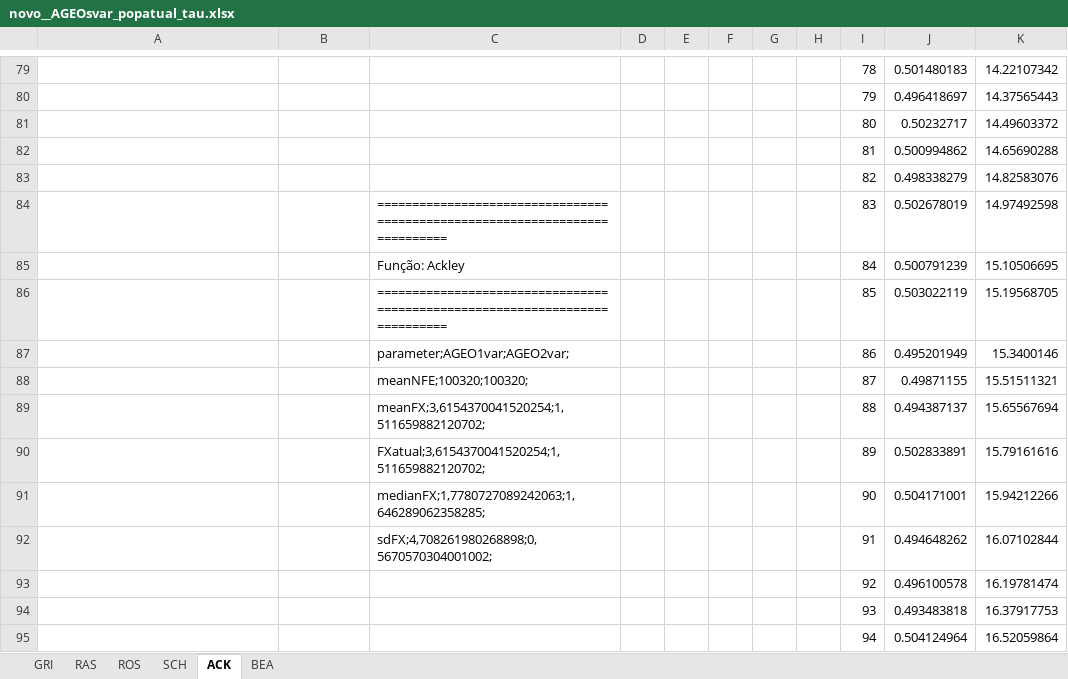
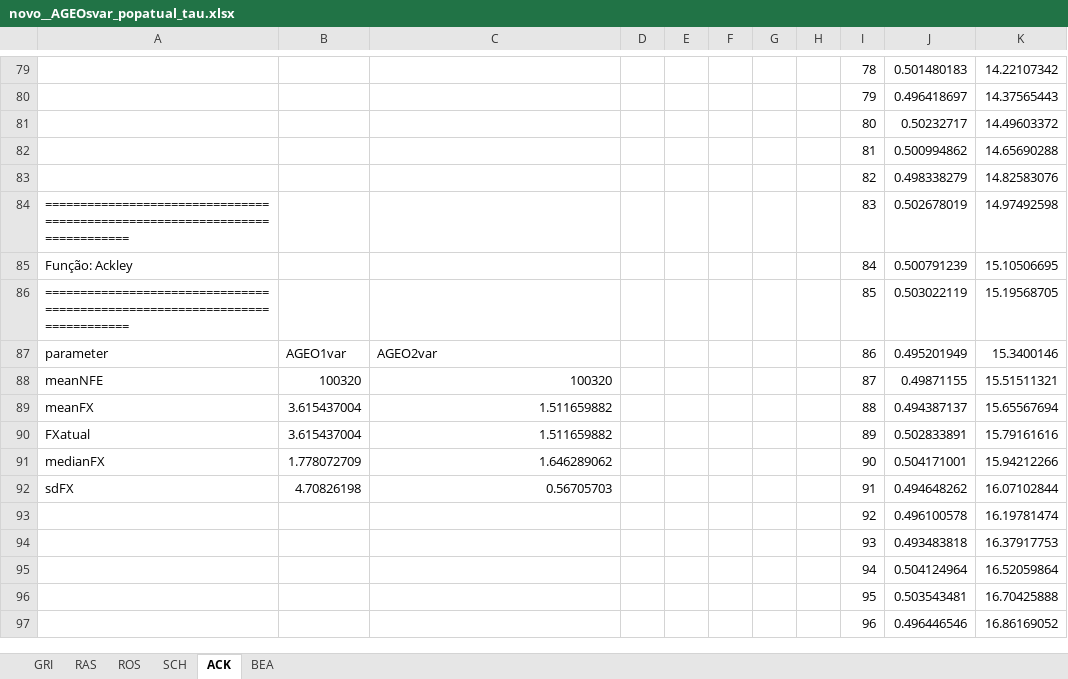
Before and after one commit to leobeckerdaluz/GEO_OptimizationAlgorithms, an Excel workbook: ExecucoesGerais/novo__AGEOsvar_popatual_tau.xlsx, sheet ACK, drawn as a sheet; only a part is shown, gaps mark what is left out; the shorter side is filled out with more unchanged rows; values as stored, in another font and other column widths than the file's, no borders; charts and pictures not drawn; the diff names each change by its address in the sheet, - before the commit and + after, or states it on an @@ line.

```diff
--- a/ExecucoesGerais/novo__AGEOsvar_popatual_tau.xlsx (sheet ACK)
+++ b/ExecucoesGerais/novo__AGEOsvar_popatual_tau.xlsx (sheet ACK)
-A84: (empty)
+A84: ============================================================================
-C84: ============================================================================
+C84: (empty)
-A85: (empty)
+A85: Função: Ackley
-C85: Função: Ackley
+C85: (empty)
-A86: (empty)
+A86: ============================================================================
-C86: ============================================================================
+C86: (empty)
-A87: (empty)
+A87: parameter
-B87: (empty)
+B87: AGEO1var
-C87: parameter;AGEO1var;AGEO2var;
+C87: AGEO2var
-A88: (empty)
+A88: meanNFE
-B88: (empty)
+B88: 100320
-C88: meanNFE;100320;100320;
+C88: 100320
-A89: (empty)
+A89: meanFX
-B89:B90: (empty)
+B89:B90: 3.615437004
-C89: meanFX;3,6154370041520254;1,511659882120702;
+C89: 1.511659882
-A90: (empty)
+A90: FXatual
-C90: FXatual;3,6154370041520254;1,511659882120702;
+C90: 1.511659882
-A91: (empty)
+A91: medianFX
-B91: (empty)
+B91: 1.778072709
-C91: medianFX;1,7780727089242063;1,646289062358285;
+C91: 1.646289062
-A92: (empty)
+A92: sdFX
-B92: (empty)
+B92: 4.70826198
-C92: sdFX;4,708261980268898;0,5670570304001002;
+C92: 0.56705703
```
Also changed, not shown: sheet RAS, sheet SCH, sheet GRI, sheet ROS, sheet BEA, charts or pictures, ExecucoesGerais/PARAMETROSLIVRES2.xlsx, ExecucoesGerais/novo__AGEO2vsAGEOsreais_2_AGEO2var.xlsx, 20 other files.
